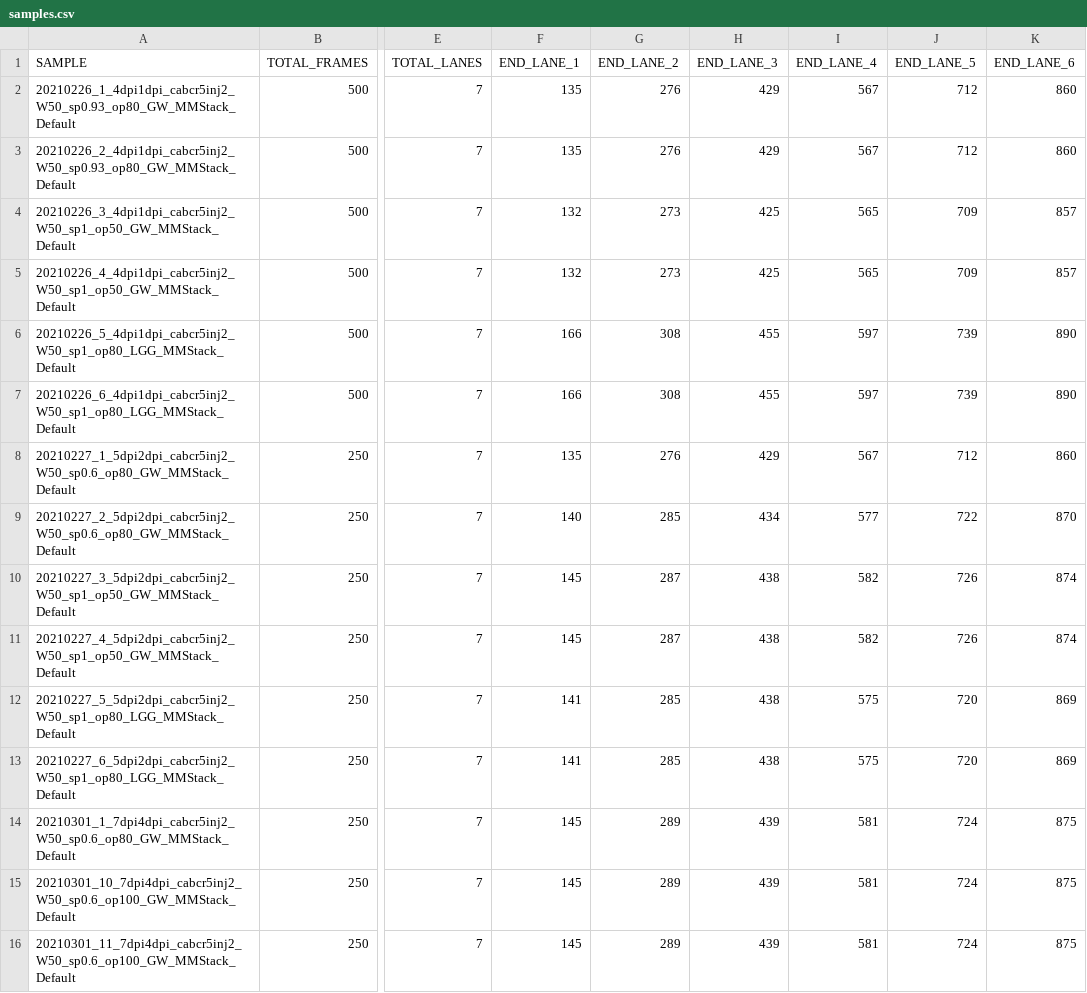
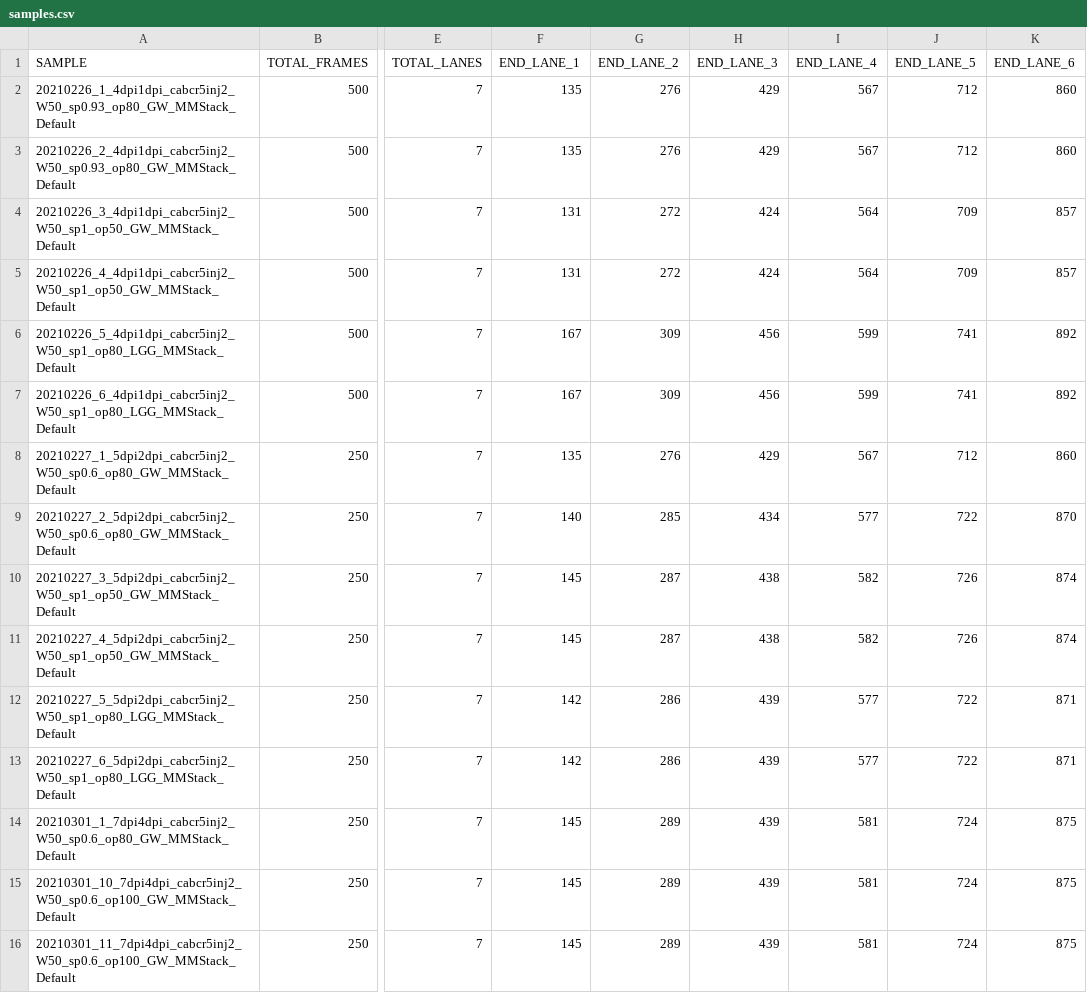
Before and after one commit to IanBrettell/cos_opto_res, a CSV file: code/snakemake/20210203/config/samples.csv, drawn as a sheet; only a part is shown, gaps mark what is left out; the diff names each change by its address in the sheet, - before the commit and + after, or states it on an @@ line.

Commit message:
20210308 update from local 7

```diff
--- a/code/snakemake/20210203/config/samples.csv
+++ b/code/snakemake/20210203/config/samples.csv
-F4:F5 (END_LANE_1): 132
+F4:F5 (END_LANE_1): 131
-G4:G5 (END_LANE_2): 273
+G4:G5 (END_LANE_2): 272
-H4:H5 (END_LANE_3): 425
+H4:H5 (END_LANE_3): 424
-I4:I5 (END_LANE_4): 565
+I4:I5 (END_LANE_4): 564
-F6:F7 (END_LANE_1): 166
+F6:F7 (END_LANE_1): 167
-G6:G7 (END_LANE_2): 308
+G6:G7 (END_LANE_2): 309
-H6:H7 (END_LANE_3): 455
+H6:H7 (END_LANE_3): 456
-I6:I7 (END_LANE_4): 597
+I6:I7 (END_LANE_4): 599
-J6:J7 (END_LANE_5): 739
+J6:J7 (END_LANE_5): 741
-K6:K7 (END_LANE_6): 890
+K6:K7 (END_LANE_6): 892
-F12:F13 (END_LANE_1): 141
+F12:F13 (END_LANE_1): 142
-G12:G13 (END_LANE_2): 285
+G12:G13 (END_LANE_2): 286
-H12:H13 (END_LANE_3): 438
+H12:H13 (END_LANE_3): 439
-I12:I13 (END_LANE_4): 575
+I12:I13 (END_LANE_4): 577
-J12:J13 (END_LANE_5): 720
+J12:J13 (END_LANE_5): 722
-K12:K13 (END_LANE_6): 869
+K12:K13 (END_LANE_6): 871
```
